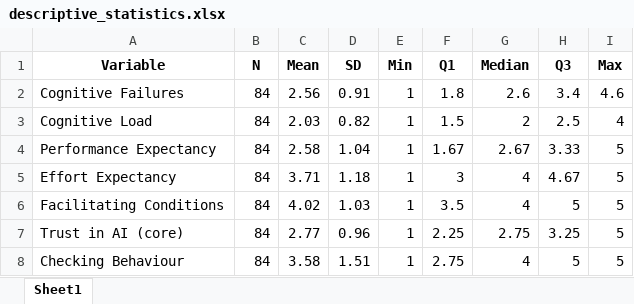
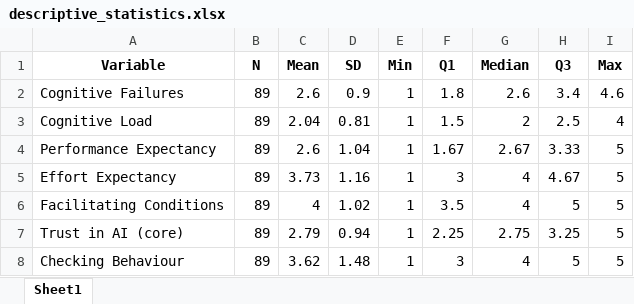
Before and after one commit to thodosss/trust_analysis, an Excel workbook: analysis_output/descriptive_statistics.xlsx, sheet Sheet1, drawn as a sheet; values as stored, in another font and other column widths than the file's, no borders; the diff names each change by its address in the sheet, - before the commit and + after, or states it on an @@ line.

```diff
--- a/analysis_output/descriptive_statistics.xlsx (sheet Sheet1)
+++ b/analysis_output/descriptive_statistics.xlsx (sheet Sheet1)
-B2:B8 (N): 84
+B2:B8 (N): 89
-C2 (Mean): 2.56
+C2 (Mean): 2.6
-D2 (SD): 0.91
+D2 (SD): 0.9
-C3 (Mean): 2.03
+C3 (Mean): 2.04
-D3 (SD): 0.82
+D3 (SD): 0.81
-C4 (Mean): 2.58
+C4 (Mean): 2.6
-C5 (Mean): 3.71
+C5 (Mean): 3.73
-D5 (SD): 1.18
+D5 (SD): 1.16
-C6 (Mean): 4.02
+C6 (Mean): 4
-D6 (SD): 1.03
+D6 (SD): 1.02
-C7 (Mean): 2.77
+C7 (Mean): 2.79
-D7 (SD): 0.96
+D7 (SD): 0.94
-C8 (Mean): 3.58
+C8 (Mean): 3.62
-D8 (SD): 1.51
+D8 (SD): 1.48
-F8 (Q1): 2.75
+F8 (Q1): 3
```
Also changed, not shown: analysis_output/cleaned_data_with_scores.xlsx, analysis_output/mediation_analysis.xlsx, 15 other files.
